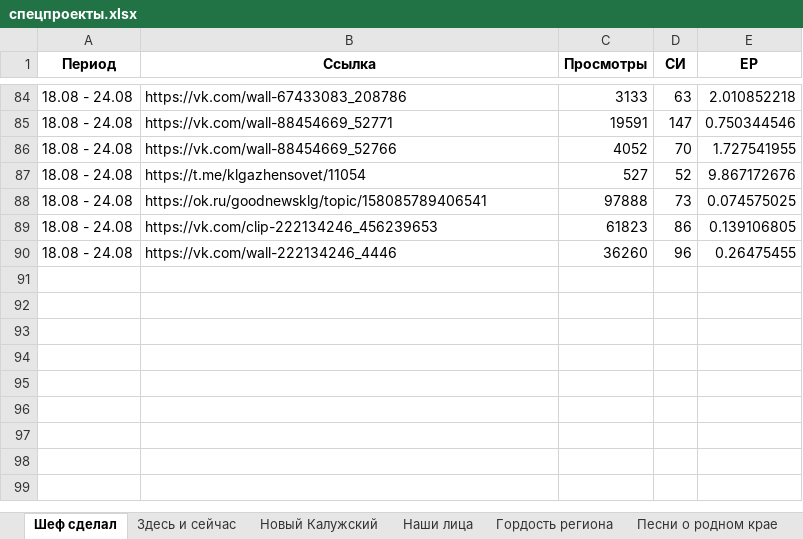
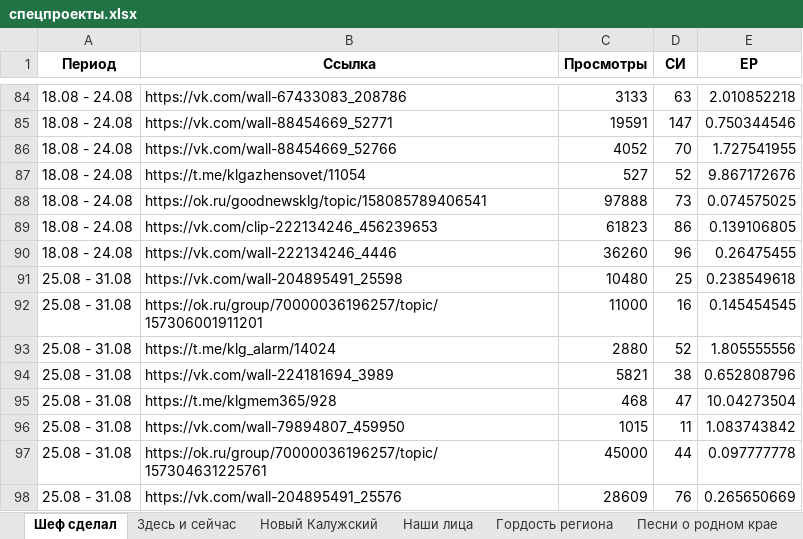
Before and after one commit to bassixs/dash, an Excel workbook: public/спецпроекты.xlsx, sheet Шеф сделал, drawn as a sheet; only a part is shown, gaps mark what is left out; values as stored, in another font and other column widths than the file's, no borders; the diff names each change by its address in the sheet, - before the commit and + after, or states it on an @@ line.

```diff
--- a/public/спецпроекты.xlsx (sheet Шеф сделал)
+++ b/public/спецпроекты.xlsx (sheet Шеф сделал)
+row 91: 25.08 - 31.08 | https://vk.com/wall-204895491_25598 | 10480 | 25 | 0.238549618
+row 92: 25.08 - 31.08 | https://ok.ru/group/70000036196257/topic/157306001911201 | 11000 | 16 | 0.145454545
+row 93: 25.08 - 31.08 | https://t.me/klg_alarm/14024 | 2880 | 52 | 1.805555556
+row 94: 25.08 - 31.08 | https://vk.com/wall-224181694_3989 | 5821 | 38 | 0.652808796
+row 95: 25.08 - 31.08 | https://t.me/klgmem365/928 | 468 | 47 | 10.04273504
+row 96: 25.08 - 31.08 | https://vk.com/wall-79894807_459950 | 1015 | 11 | 1.083743842
+row 97: 25.08 - 31.08 | https://ok.ru/group/70000036196257/topic/157304631225761 | 45000 | 44 | 0.097777778
+row 98: 25.08 - 31.08 | https://vk.com/wall-204895491_25576 | 28609 | 76 | 0.265650669
```
Also changed, not shown: sheet Здесь и сейчас, sheet ДЭГ, sheet Калужская тропа, sheet Наши лица, sheet #Я_ГОРЖУСЬ, sheet ЦУРу 5 лет, 1 more sheet.
